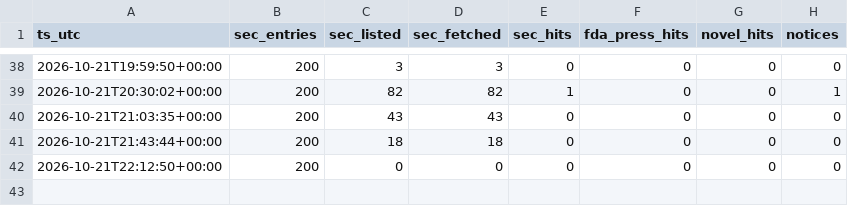
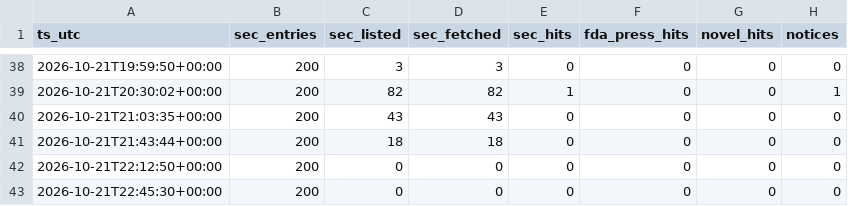
Before and after one commit to emilwiktorsson-jpg/fda-collector, a CSV file: data/heartbeat.csv, drawn as a sheet; only a part is shown, gaps mark what is left out.

```diff
--- a/data/heartbeat.csv
+++ b/data/heartbeat.csv
@@ -42 +42,2 @@ ts_utc,sec_entries,sec_listed,sec_fetched,sec_hits,fda_press_hits,novel_hits,not
 2026-10-21T22:12:50+00:00,200,0,0,0,0,0,0
+2026-10-21T22:45:30+00:00,200,0,0,0,0,0,0
```
Also changed, not shown: data/signals.csv, 1 other file.
